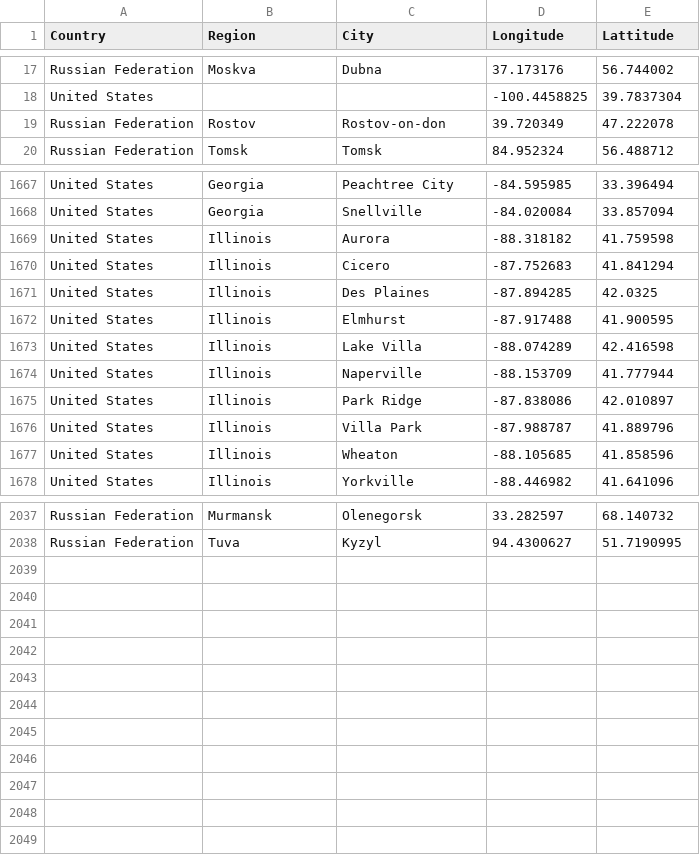
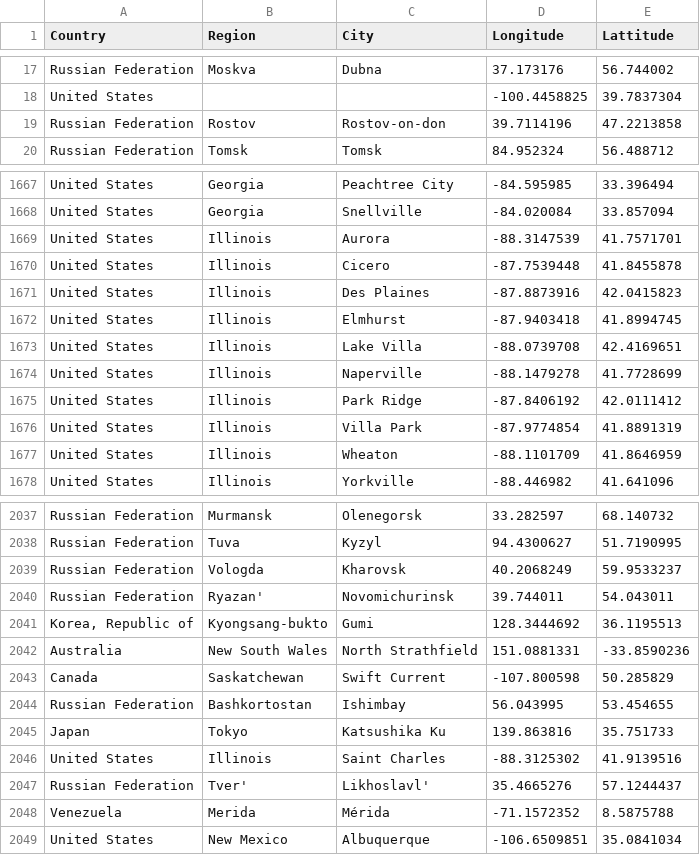
Before and after one commit to lyokha/statcounter-utils, a CSV file: geocode.csv, drawn as a sheet; only a part is shown, gaps mark what is left out; the diff covers the shown part only.

Commit message:
geocodes updated

```diff
--- a/geocode.csv
+++ b/geocode.csv
@@ -18,3 +18,3 @@ Russian Federation;Moskva;Dubna;37.173176;56.744002
 United States;;;-100.4458825;39.7837304
-Russian Federation;Rostov;Rostov-on-don;39.720349;47.222078
+Russian Federation;Rostov;Rostov-on-don;39.7114196;47.2213858
 Russian Federation;Tomsk;Tomsk;84.952324;56.488712
@@ -1668,11 +1668,11 @@ United States;Georgia;Peachtree City;-84.595985;33.396494
 United States;Georgia;Snellville;-84.020084;33.857094
-United States;Illinois;Aurora;-88.318182;41.759598
-United States;Illinois;Cicero;-87.752683;41.841294
-United States;Illinois;Des Plaines;-87.894285;42.0325
-United States;Illinois;Elmhurst;-87.917488;41.900595
-United States;Illinois;Lake Villa;-88.074289;42.416598
-United States;Illinois;Naperville;-88.153709;41.777944
-United States;Illinois;Park Ridge;-87.838086;42.010897
-United States;Illinois;Villa Park;-87.988787;41.889796
-United States;Illinois;Wheaton;-88.105685;41.858596
+United States;Illinois;Aurora;-88.3147539;41.7571701
+United States;Illinois;Cicero;-87.7539448;41.8455878
+United States;Illinois;Des Plaines;-87.8873916;42.0415823
+United States;Illinois;Elmhurst;-87.9403418;41.8994745
+United States;Illinois;Lake Villa;-88.0739708;42.4169651
+United States;Illinois;Naperville;-88.1479278;41.7728699
+United States;Illinois;Park Ridge;-87.8406192;42.0111412
+United States;Illinois;Villa Park;-87.9774854;41.8891319
+United States;Illinois;Wheaton;-88.1101709;41.8646959
 United States;Illinois;Yorkville;-88.446982;41.641096
@@ -2038 +2038,12 @@ Russian Federation;Murmansk;Olenegorsk;33.282597;68.140732
 Russian Federation;Tuva;Kyzyl;94.4300627;51.7190995
+Russian Federation;Vologda;Kharovsk;40.2068249;59.9533237
+Russian Federation;Ryazan';Novomichurinsk;39.744011;54.043011
+Korea, Republic of;Kyongsang-bukto;Gumi;128.3444692;36.1195513
+Australia;New South Wales;North Strathfield;151.0881331;-33.8590236
+Canada;Saskatchewan;Swift Current;-107.800598;50.285829
+Russian Federation;Bashkortostan;Ishimbay;56.043995;53.454655
+Japan;Tokyo;Katsushika Ku;139.863816;35.751733
+United States;Illinois;Saint Charles;-88.3125302;41.9139516
+Russian Federation;Tver';Likhoslavl';35.4665276;57.1244437
+Venezuela;Merida;Mérida;-71.1572352;8.5875788
+United States;New Mexico;Albuquerque;-106.6509851;35.0841034
```
Also changed, not shown: 80 edited cells elsewhere in this file.
